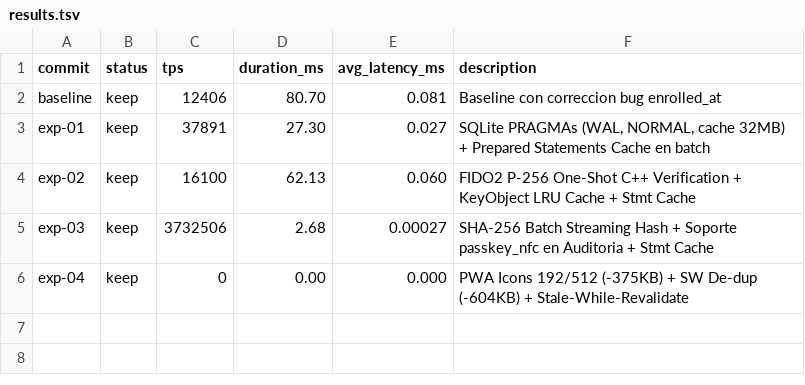
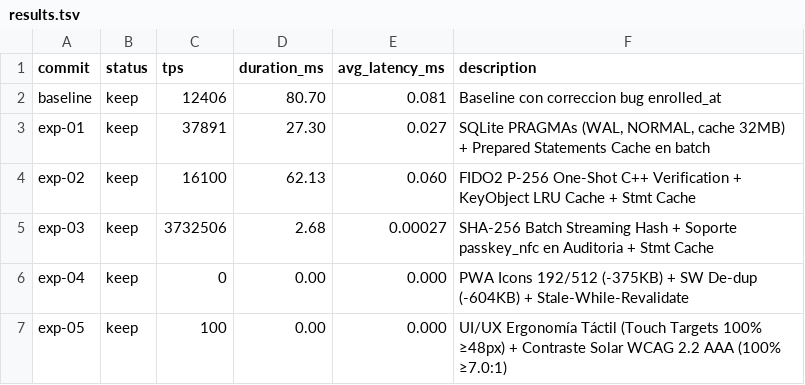
Before and after one commit to cazadorccs/sgbt, a TSV file: results.tsv, drawn as a sheet.

Commit message:
feat(ui-ux): optimizacion de ergonomia tactil touch targets >=48px y contraste WCAG 2.2 AAA

```diff
--- a/results.tsv
+++ b/results.tsv
@@ -6 +6,2 @@ exp-03	keep	3732506	2.68	0.00027	SHA-256 Batch Streaming Hash + Soporte passkey_
 exp-04	keep	0	0.00	0.000	PWA Icons 192/512 (-375KB) + SW De-dup (-604KB) + Stale-While-Revalidate
+exp-05	keep	100	0.00	0.000	UI/UX Ergonomía Táctil (Touch Targets 100% ≥48px) + Contraste Solar WCAG 2.2 AAA (100% ≥7.0:1)
```
Also changed, not shown: 3 other files.
